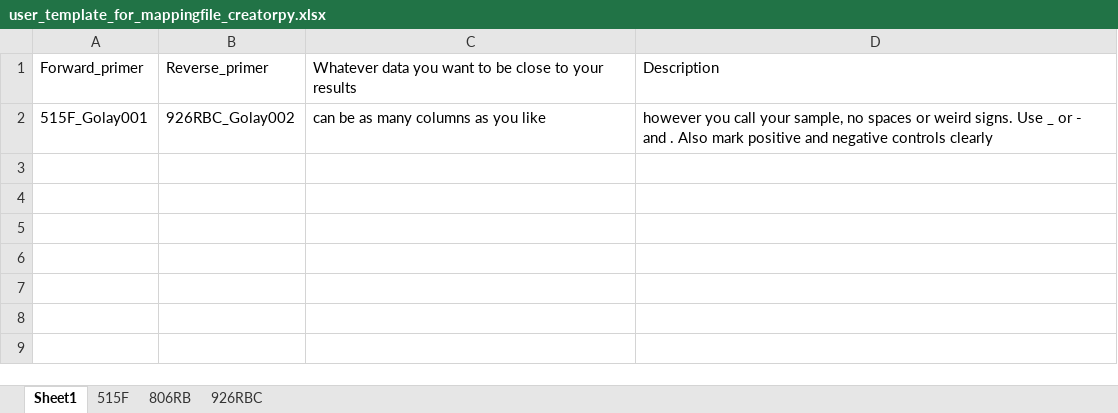
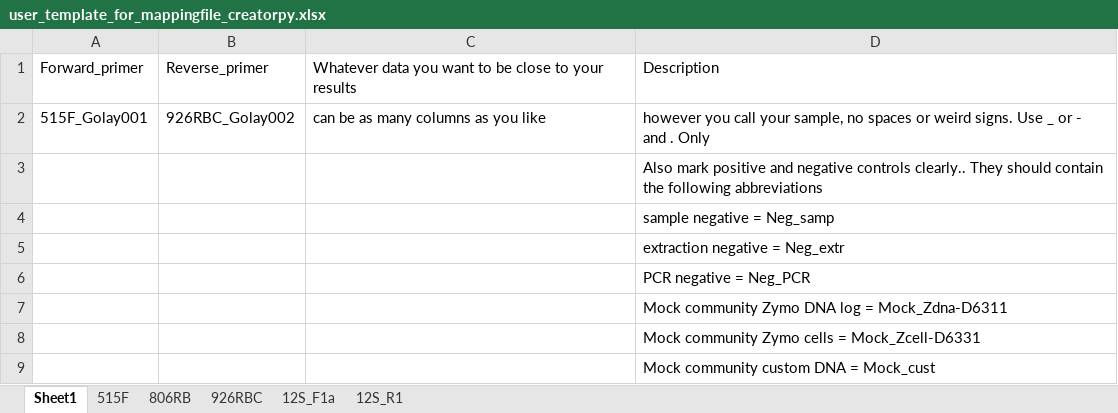
Before and after one commit to MolLabNIOZ/molecular_tools, an Excel workbook: mapping_file_creator/user_template_for_mappingfile_creatorpy.xlsx, sheet Sheet1, drawn as a sheet; values as stored, in another font and other column widths than the file's, no borders; the diff names each change by its address in the sheet, - before the commit and + after, or states it on an @@ line.

```diff
--- a/mapping_file_creator/user_template_for_mappingfile_creatorpy.xlsx (sheet Sheet1)
+++ b/mapping_file_creator/user_template_for_mappingfile_creatorpy.xlsx (sheet Sheet1)
+sheet tab: 12S_F1a
+sheet tab: 12S_R1
-D2: …and . Also mark positive and negative controls clearly
+D2: …and . Only
+row 3:  |  |  | Also mark positive and negative controls clearly.. They should contain the following abbreviations
+row 4:  |  |  | sample negative = Neg_samp
+row 5:  |  |  | extraction negative = Neg_extr
+row 6:  |  |  | PCR negative = Neg_PCR
+row 7:  |  |  | Mock community Zymo DNA log = Mock_Zdna-D6311
+row 8:  |  |  | Mock community Zymo cells = Mock_Zcell-D6331
+row 9:  |  |  | Mock community custom DNA = Mock_cust
```
Also changed, not shown: 7 other files.
